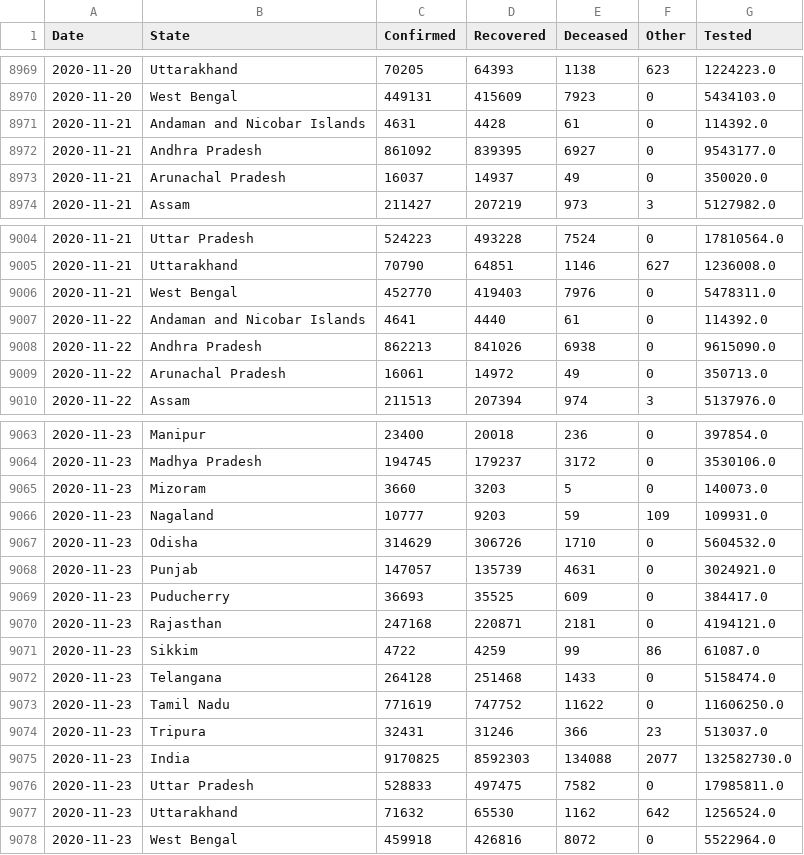
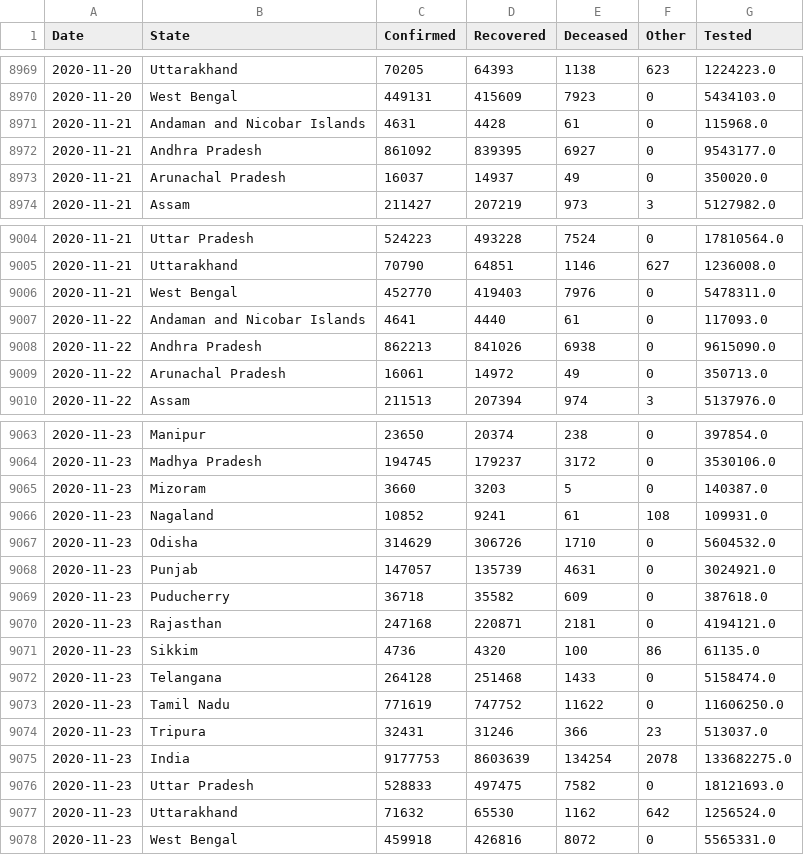
Before and after one commit to Dark002/Covid19_Django_MySQL, a CSV file: Covid19/dashboard/data/active.csv, drawn as a sheet; only a part is shown, gaps mark what is left out; the diff covers the shown part only.

```diff
--- a/Covid19/dashboard/data/active.csv
+++ b/Covid19/dashboard/data/active.csv
@@ -8970,3 +8970,3 @@ Date,State,Confirmed,Recovered,Deceased,Other,Tested
 2020-11-20,West Bengal,449131,415609,7923,0,5434103.0
-2020-11-21,Andaman and Nicobar Islands,4631,4428,61,0,114392.0
+2020-11-21,Andaman and Nicobar Islands,4631,4428,61,0,115968.0
 2020-11-21,Andhra Pradesh,861092,839395,6927,0,9543177.0
@@ -9006,3 +9006,3 @@ Date,State,Confirmed,Recovered,Deceased,Other,Tested
 2020-11-21,West Bengal,452770,419403,7976,0,5478311.0
-2020-11-22,Andaman and Nicobar Islands,4641,4440,61,0,114392.0
+2020-11-22,Andaman and Nicobar Islands,4641,4440,61,0,117093.0
 2020-11-22,Andhra Pradesh,862213,841026,6938,0,9615090.0
@@ -9063,10 +9063,10 @@ Date,State,Confirmed,Recovered,Deceased,Other,Tested
-2020-11-23,Manipur,23400,20018,236,0,397854.0
+2020-11-23,Manipur,23650,20374,238,0,397854.0
 2020-11-23,Madhya Pradesh,194745,179237,3172,0,3530106.0
-2020-11-23,Mizoram,3660,3203,5,0,140073.0
-2020-11-23,Nagaland,10777,9203,59,109,109931.0
+2020-11-23,Mizoram,3660,3203,5,0,140387.0
+2020-11-23,Nagaland,10852,9241,61,108,109931.0
 2020-11-23,Odisha,314629,306726,1710,0,5604532.0
 2020-11-23,Punjab,147057,135739,4631,0,3024921.0
-2020-11-23,Puducherry,36693,35525,609,0,384417.0
+2020-11-23,Puducherry,36718,35582,609,0,387618.0
 2020-11-23,Rajasthan,247168,220871,2181,0,4194121.0
-2020-11-23,Sikkim,4722,4259,99,86,61087.0
+2020-11-23,Sikkim,4736,4320,100,86,61135.0
 2020-11-23,Telangana,264128,251468,1433,0,5158474.0
@@ -9074,5 +9074,5 @@ Date,State,Confirmed,Recovered,Deceased,Other,Tested
 2020-11-23,Tripura,32431,31246,366,23,513037.0
-2020-11-23,India,9170825,8592303,134088,2077,132582730.0
-2020-11-23,Uttar Pradesh,528833,497475,7582,0,17985811.0
+2020-11-23,India,9177753,8603639,134254,2078,133682275.0
+2020-11-23,Uttar Pradesh,528833,497475,7582,0,18121693.0
 2020-11-23,Uttarakhand,71632,65530,1162,642,1256524.0
-2020-11-23,West Bengal,459918,426816,8072,0,5522964.0
+2020-11-23,West Bengal,459918,426816,8072,0,5565331.0
```
Also changed, not shown: 1 added row, 1 removed row and 29 edited cells elsewhere in this file, Covid19/datacenter/data/map.csv, 12 other files.
